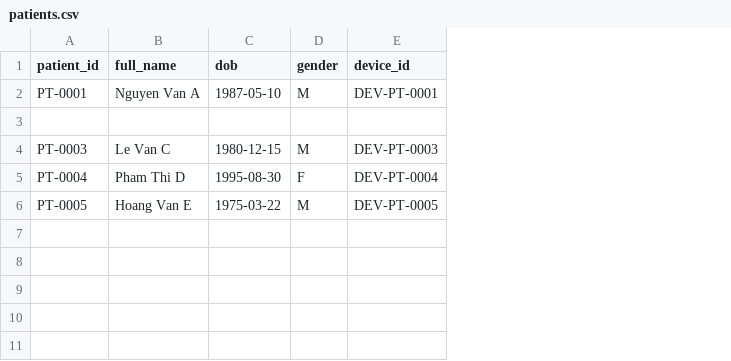
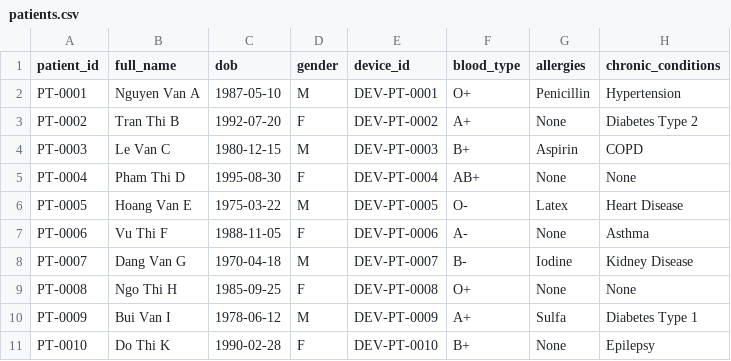
Before and after one commit to mtreeno1/Big_Data_Intensive_Care_Unit_ICU, a CSV file: data/patients.csv, drawn as a sheet; the diff names each change by its address in the sheet, - before the commit and + after, or states it on an @@ line.

```diff
--- a/data/patients.csv
+++ b/data/patients.csv
+column F (blood_type), rows 2-6: O+ | A+ | B+ | AB+ | O-
+column G (allergies), rows 2-6: Penicillin | None | Aspirin | None | Latex
+column H (chronic_conditions), rows 2-6: Hypertension | Diabetes Type 2 | COPD | None | Heart Disease
-row 3: (empty)
+row 3: PT-0002 | Tran Thi B | 1992-07-20 | F | DEV-PT-0002 | A+ | None | Diabetes Type 2
+row 7: PT-0006 | Vu Thi F | 1988-11-05 | F | DEV-PT-0006 | A- | None | Asthma
+row 8: PT-0007 | Dang Van G | 1970-04-18 | M | DEV-PT-0007 | B- | Iodine | Kidney Disease
+row 9: PT-0008 | Ngo Thi H | 1985-09-25 | F | DEV-PT-0008 | O+ | None | None
+row 10: PT-0009 | Bui Van I | 1978-06-12 | M | DEV-PT-0009 | A+ | Sulfa | Diabetes Type 1
+row 11: PT-0010 | Do Thi K | 1990-02-28 | F | DEV-PT-0010 | B+ | None | Epilepsy
```
Also changed, not shown: 20 other files.
